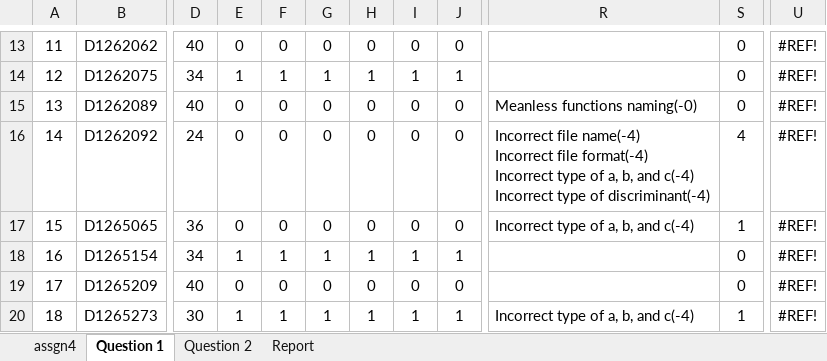
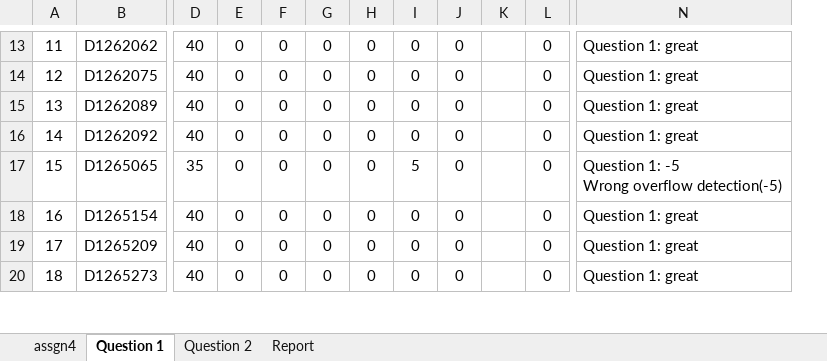
Before and after one commit to jack41402/FCU, an Excel workbook: 112-1/PROGRAMMING APPLICATIONS FOR ENGINEERS/Assignment 4 Hexadecimal Arithmetic/aassignment4_grade_Purdue.xlsx, sheet Question 1, drawn as a sheet; only a part is shown, gaps mark what is left out; values as stored, in another font and other column widths than the file's, no borders; conditional formats not drawn; removed rows and columns are numbered as before the commit, all else as after; ↵ is a line break in a cell; the diff covers the shown part only; the diff names each change by its address in the sheet, - before the commit and + after, or states it on an @@ line.

```diff
--- a/112-1/PROGRAMMING APPLICATIONS FOR ENGINEERS/Assignment 4 Hexadecimal Arithmetic/aassignment4_grade_Purdue.xlsx (sheet Question 1)
+++ b/112-1/PROGRAMMING APPLICATIONS FOR ENGINEERS/Assignment 4 Hexadecimal Arithmetic/aassignment4_grade_Purdue.xlsx (sheet Question 1)
-column R, rows 15-20: Meanless functions naming(-0) | Incorrect file name(-4) ↵ Incorrect file format(-4) ↵ Incorrect type of a, b, and c(-4) ↵ Incorrect type of discriminant(-4) | Incorrect type of a, b, and c(-4) |  |  | Incorrect type of a, b, and c(-4)
+column K, empty
-column U, rows 13-20: all #REF!
+column N, rows 13-20: Question 1: great | Question 1: great | Question 1: great | Question 1: great | Question 1: -5 ↵ Wrong overflow detection(-5) | Question 1: great | Question 1: great | Question 1: great
-D14: 34
+D14: 40
-E14: 1
+E14: 0
-F14: 1
+F14: 0
-G14: 1
+G14: 0
-H14: 1
+H14: 0
-I14: 1
+I14: 0
-J14: 1
+J14: 0
-D16: 24
+D16: 40
-L16: 4
+L16: 0
-D17: 36
+D17: 35
-I17: 0
+I17: 5
-L17: 1
+L17: 0
-D18: 34
+D18: 40
-E18: 1
+E18: 0
-F18: 1
+F18: 0
-G18: 1
+G18: 0
-H18: 1
+H18: 0
-I18: 1
+I18: 0
-J18: 1
+J18: 0
-D20: 30
+D20: 40
-E20: 1
+E20: 0
-F20: 1
+F20: 0
-G20: 1
+G20: 0
-H20: 1
+H20: 0
-I20: 1
+I20: 0
-J20: 1
+J20: 0
-L20: 1
+L20: 0
```
Also changed, not shown: 8 added rows, 7 removed columns, 76 edited cells and cell formats elsewhere in this sheet, sheet Question 2, sheet assgn4, sheet Report, formulas that keep their value, 112-1/PROGRAMMING APPLICATIONS FOR ENGINEERS/Final/fexam_grade_Purdue.xlsx, 31 other files.
